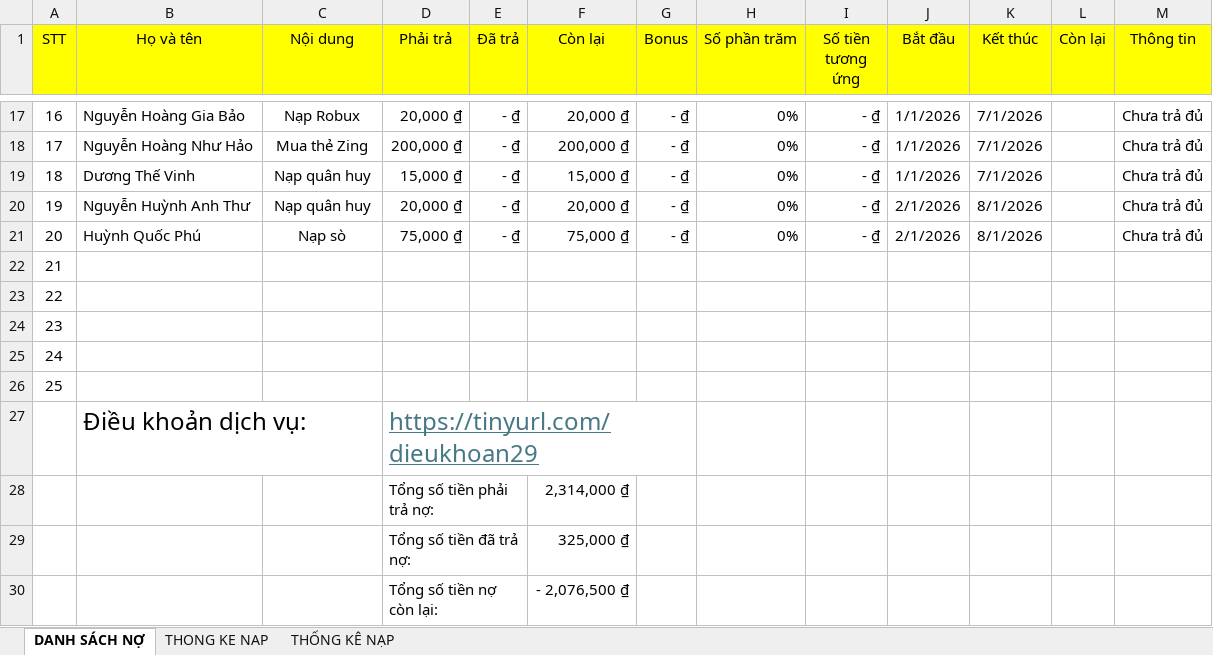
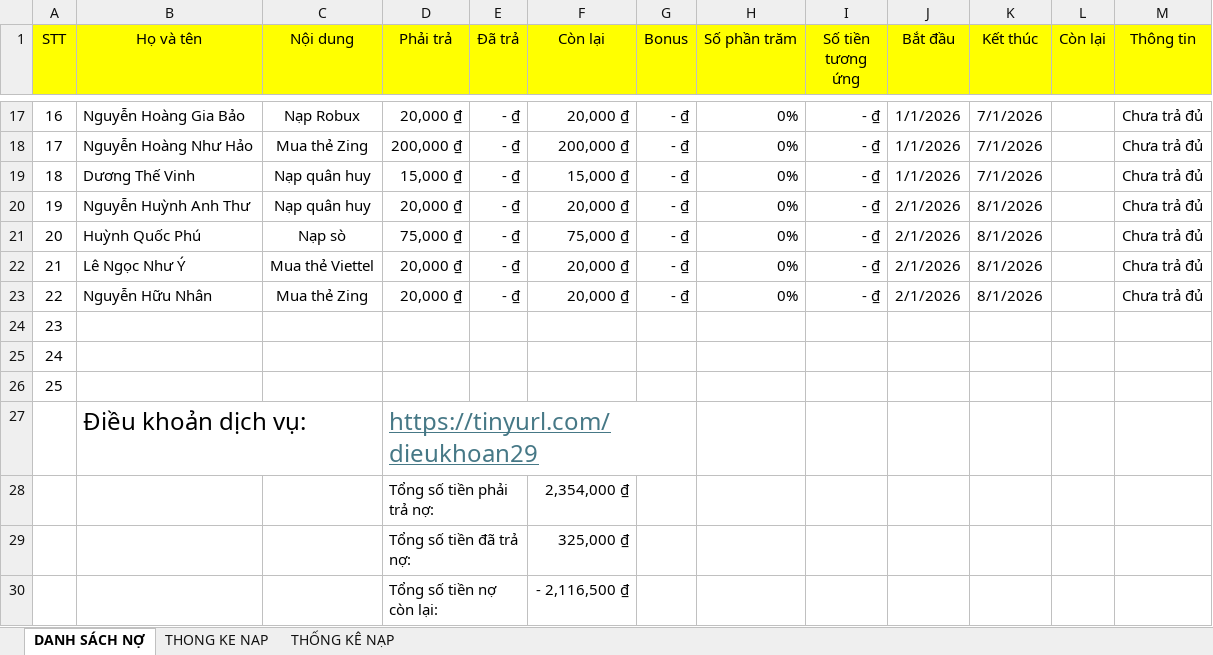
Before and after one commit to minhlong1707/so-no-master, an Excel workbook: solieu.xlsx, sheet DANH SÁCH NỢ, drawn as a sheet; only a part is shown, gaps mark what is left out; values as stored, in another font and other column widths than the file's, no borders; the diff names each change by its address in the sheet, - before the commit and + after, or states it on an @@ line.

Commit message:
Add files via upload

```diff
--- a/solieu.xlsx (sheet DANH SÁCH NỢ)
+++ b/solieu.xlsx (sheet DANH SÁCH NỢ)
-B22 (Họ và tên): (empty)
+B22 (Họ và tên): Lê Ngọc Như Ý
-C22 (Nội dung): (empty)
+C22 (Nội dung): Mua thẻ Viettel
-D22:D23 (Phải trả): (empty)
+D22:D23 (Phải trả): 20,000 ₫
-E22:E23 (Đã trả): (empty)
+E22:E23 (Đã trả): - ₫
-F22:F23 (Còn lại): (empty)
+F22:F23 (Còn lại): 20,000 ₫
-G22:G23 (Bonus): (empty)
+G22:G23 (Bonus): - ₫
-H22:H23 (Số phần trăm): (empty)
+H22:H23 (Số phần trăm): 0%
-I22:I23 (Số tiền tương ứng): (empty)
+I22:I23 (Số tiền tương ứng): - ₫
-J22:J23 (Bắt đầu): (empty)
+J22:J23 (Bắt đầu): 2/1/2026
-K22:K23 (Kết thúc): (empty)
+K22:K23 (Kết thúc): 8/1/2026
-M22:M23 (Thông tin): (empty)
+M22:M23 (Thông tin): Chưa trả đủ
-B23 (Họ và tên): (empty)
+B23 (Họ và tên): Nguyễn Hữu Nhân
-C23 (Nội dung): (empty)
+C23 (Nội dung): Mua thẻ Zing
-F28 (Còn lại): 2,314,000 ₫
+F28 (Còn lại): 2,354,000 ₫
-F30 (Còn lại): - 2,076,500 ₫
+F30 (Còn lại): - 2,116,500 ₫
```
Also changed, not shown: sheet THONG KE NAP.
